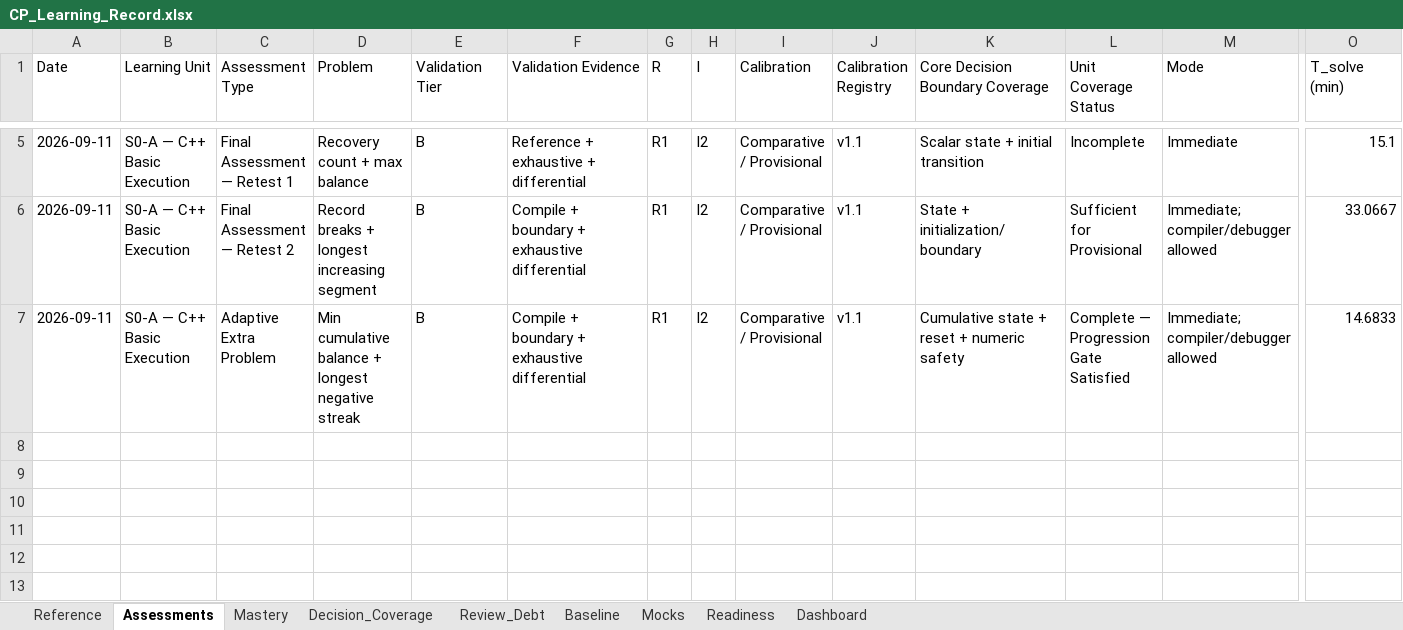
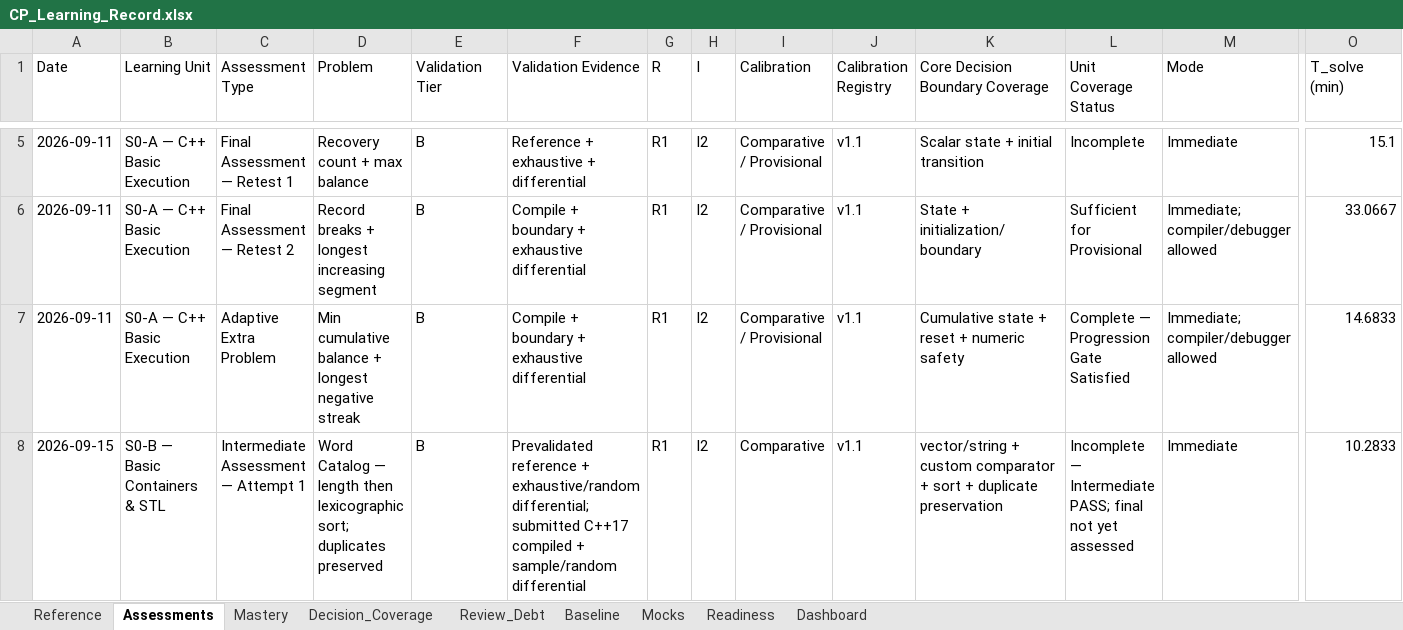
Before and after one commit to dj3r-lab/CP-with-GPT, an Excel workbook: records/CP_Learning_Record.xlsx, sheet Assessments, drawn as a sheet; only a part is shown, gaps mark what is left out; values as stored, in another font and other column widths than the file's, no borders; rows hold the shown columns only; the diff names each change by its address in the sheet, - before the commit and + after, or states it on an @@ line.

Commit message:
Record S0-B intermediate assessment PASS

```diff
--- a/records/CP_Learning_Record.xlsx (sheet Assessments)
+++ b/records/CP_Learning_Record.xlsx (sheet Assessments)
+row 8: 2026-09-15 | S0-B — Basic Containers & STL | Intermediate Assessment — Attempt 1 | Word Catalog — length then lexicographic sort; duplicates preserved | B | Prevalidated reference + exhaustive/random differential; submitted C++17 compiled + sample/random differential | R1 | I2 | Comparative | v1.1 | vector/string + custom comparator + sort + duplicate preservation | Incomplete — Intermediate PASS; final not yet assessed | Immediate | 10.2833
```
Also changed, not shown: sheet Mastery, sheet Dashboard.
